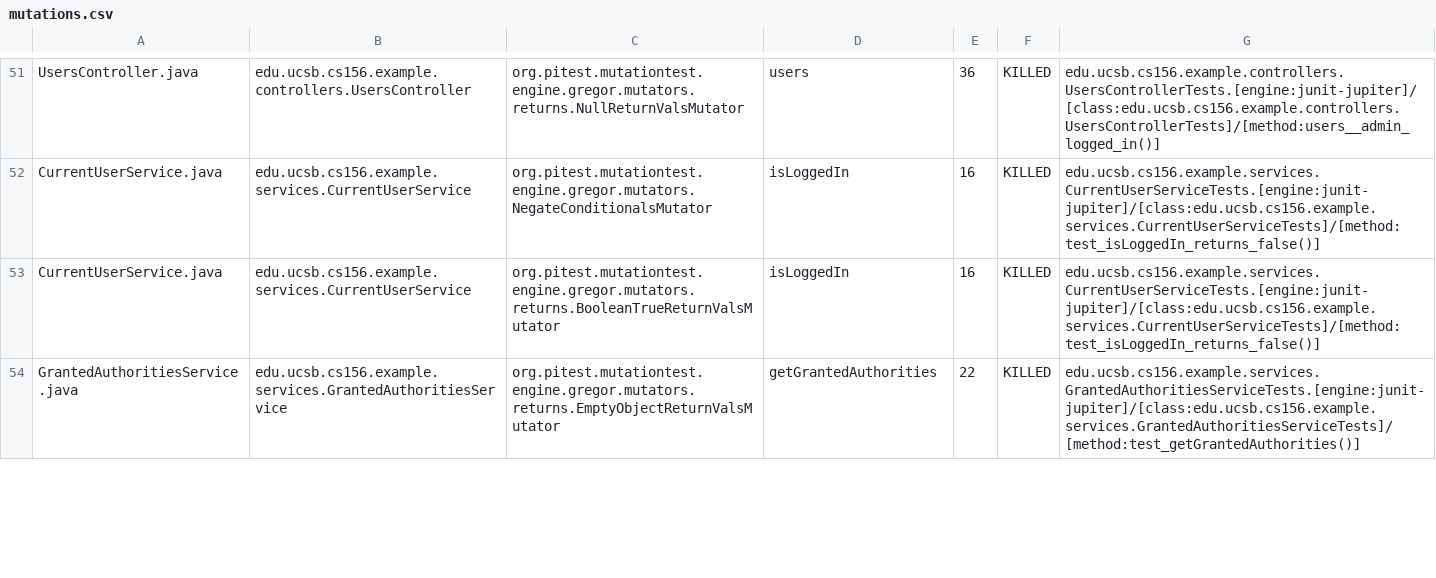
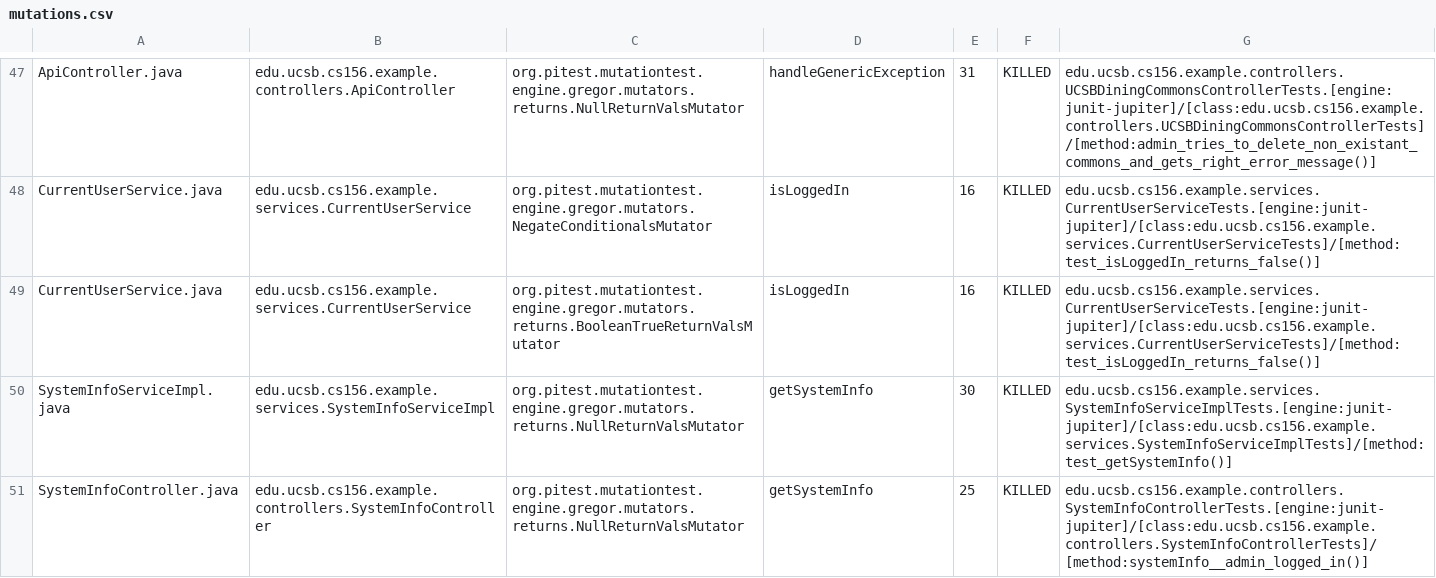
Before and after one commit to ucsb-cs156-f23/team02-f23-5pm-3, a CSV file: pitest/mutations.csv, drawn as a sheet; only a part is shown, gaps mark what is left out; the shorter side is filled out with more unchanged rows; addresses are those after the commit; the diff covers the shown part only; the diff names each change by its address in the sheet, - before the commit and + after, or states it on an @@ line.

Commit message:
Deploying to gh-pages from @ ucsb-cs156-f23/team02-f23-5pm-3@e40522f4cbde1158c3e5699f7e66de21f4d9865b 🚀

```diff
--- a/pitest/mutations.csv
+++ b/pitest/mutations.csv
-A47: UsersController.java
+A47: ApiController.java
-B47: edu.ucsb.cs156.example.controllers.UsersController
+B47: edu.ucsb.cs156.example.controllers.ApiController
-D47: users
+D47: handleGenericException
-E47: 36
+E47: 31
-G47: edu.ucsb.cs156.example.controllers.UsersControllerTests.[engine:junit-jupiter]/[class:edu.ucsb.cs156.example.controllers.UsersControllerTests]/[method:users__admin_logged_in()]
+G47: edu.ucsb.cs156.example.controllers.UCSBDiningCommonsControllerTests.[engine:junit-jupiter]/[class:edu.ucsb.cs156.example.controllers.UCSBDiningCommonsControllerTests]/[method:admin_tries_to_delete_non_existant_commons_and_gets_right_error_message()]
@@ row 55 moved to row 50: SystemInfoServiceImpl.java @@
@@ row 12 moved to row 51: SystemInfoController.java @@
```
Also changed, not shown: 1 added row, 1 removed row and 26 moved rows elsewhere in this file, 12 other files.
